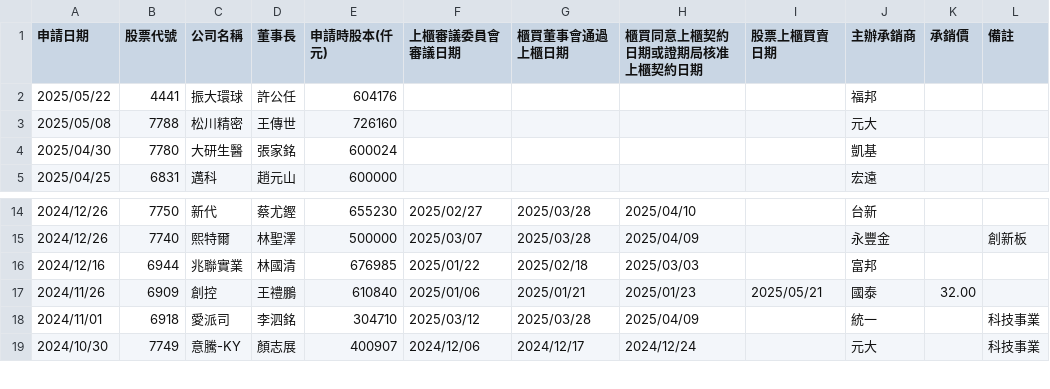
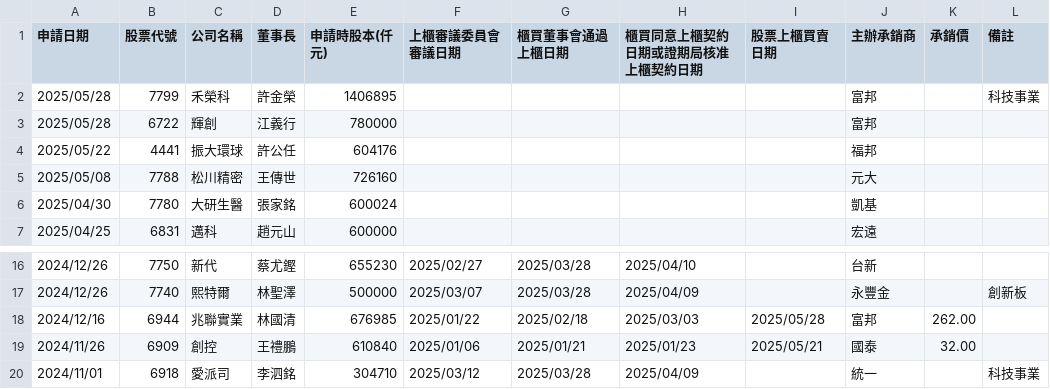
Before and after one commit to wenchiehlee/Selenium-Actions.IPO, a CSV file: TWSE-IPO-utf8-filter.csv, drawn as a sheet; only a part is shown, gaps mark what is left out; the shorter side is filled out with more unchanged rows.

```diff
--- a/TWSE-IPO-utf8-filter.csv
+++ b/TWSE-IPO-utf8-filter.csv
@@ -1,2 +1,4 @@
 "申請日期","股票代號","公司名稱","董事長","申請時股本(仟元)","上櫃審議委員會審議日期","櫃買董事會通過上櫃日期","櫃買同意上櫃契約日期或證期局核准上櫃契約日期","股票上櫃買賣日期","主辦承銷商","承銷價","備註"
+"2025/05/28","7799","禾榮科","許金榮","1406895","","","","","富邦","","科技事業"
+"2025/05/28","6722","輝創","江義行","780000","","","","","富邦","",""
 "2025/05/22","4441","振大環球","許公任","604176","","","","","福邦","",""
@@ -15,3 +17,3 @@
 "2024/12/26","7740","熙特爾","林聖澤","500000","2025/03/07","2025/03/28","2025/04/09","","永豐金","","創新板"
-"2024/12/16","6944","兆聯實業","林國清","676985","2025/01/22","2025/02/18","2025/03/03","","富邦","",""
+"2024/12/16","6944","兆聯實業","林國清","676985","2025/01/22","2025/02/18","2025/03/03","2025/05/28","富邦","262.00",""
 "2024/11/26","6909","創控","王禮鵬","610840","2025/01/06","2025/01/21","2025/01/23","2025/05/21","國泰","32.00",""
```
Also changed, not shown: TWSE_TPEX-IPO-utf8-filter-sort-no-duplicate.csv, TWSE_TPEX-IPO-utf8-filter-sort.csv, 18 other files.
